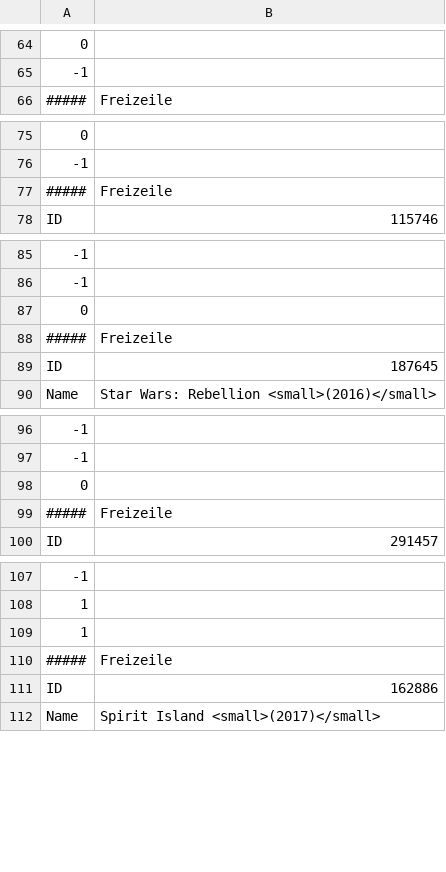
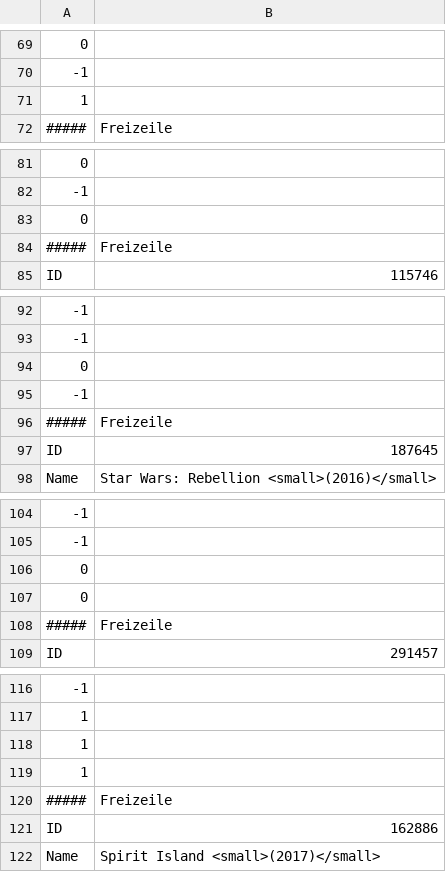
Before and after one commit to paradiceamsee/boardgame-o-matic, a CSV file: data/demo-games.csv, drawn as a sheet; only a part is shown, gaps mark what is left out; the diff covers the shown part only.

```diff
--- a/data/demo-games.csv
+++ b/data/demo-games.csv
@@ -65,2 +70,3 @@
 "-1";"";
+"1";"";
 "#####";"Freizeile";
@@ -76,2 +82,3 @@
 "-1";"";
+"0";"";
 "#####";"Freizeile";
@@ -87,2 +94,3 @@
 "0";"";
+"-1";"";
 "#####";"Freizeile";
@@ -98,2 +106,3 @@
 "0";"";
+"0";"";
 "#####";"Freizeile";
@@ -109,2 +118,3 @@
 "1";"";
+"1";"";
 "#####";"Freizeile";
```
Also changed, not shown: 195 added rows elsewhere in this file, data/demo-questions.csv, 1 other file.
